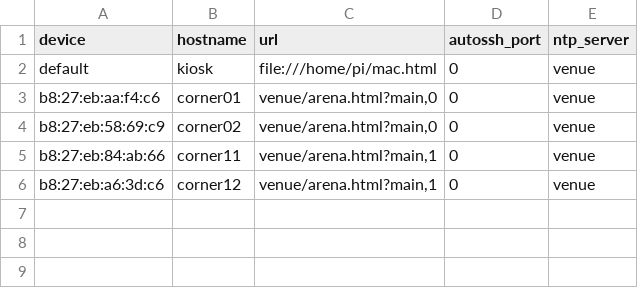
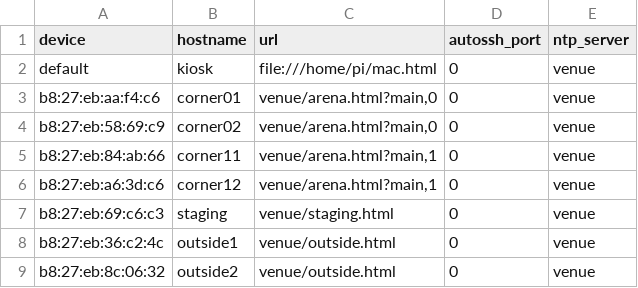
Before and after one commit to Alexbruvv/sb-kiosk, a CSV file: master_config.csv, drawn as a sheet; the diff names each change by its address in the sheet, - before the commit and + after, or states it on an @@ line.

Commit message:
add all

```diff
--- a/master_config.csv
+++ b/master_config.csv
+row 7: b8:27:eb:69:c6:c3 | staging | venue/staging.html | 0 | venue
+row 8: b8:27:eb:36:c2:4c | outside1 | venue/outside.html | 0 | venue
+row 9: b8:27:eb:8c:06:32 | outside2 | venue/outside.html | 0 | venue
```
